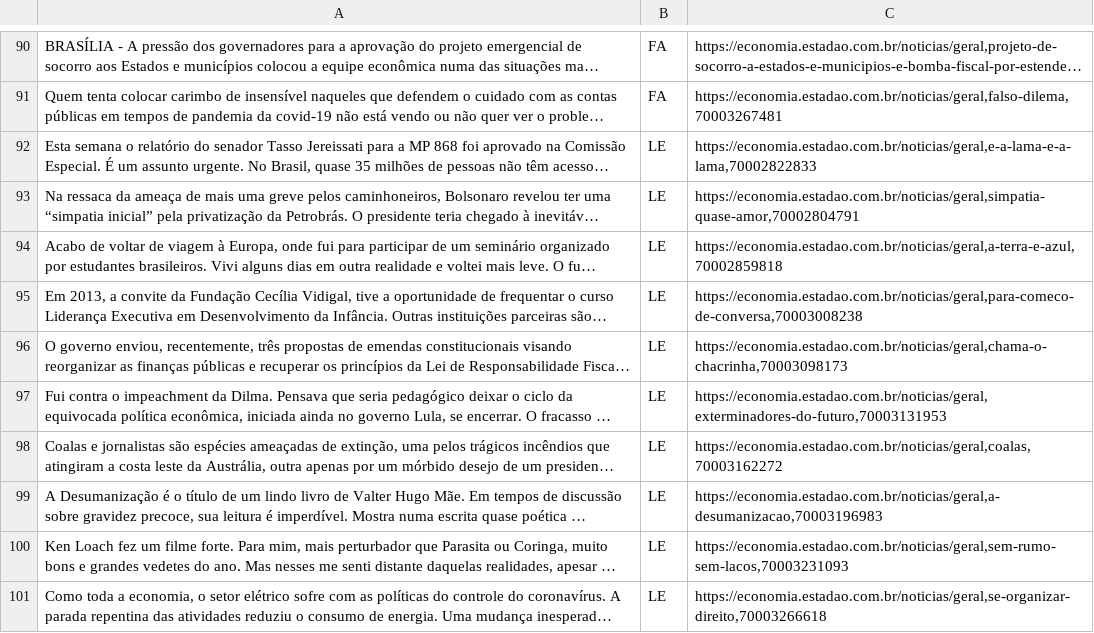
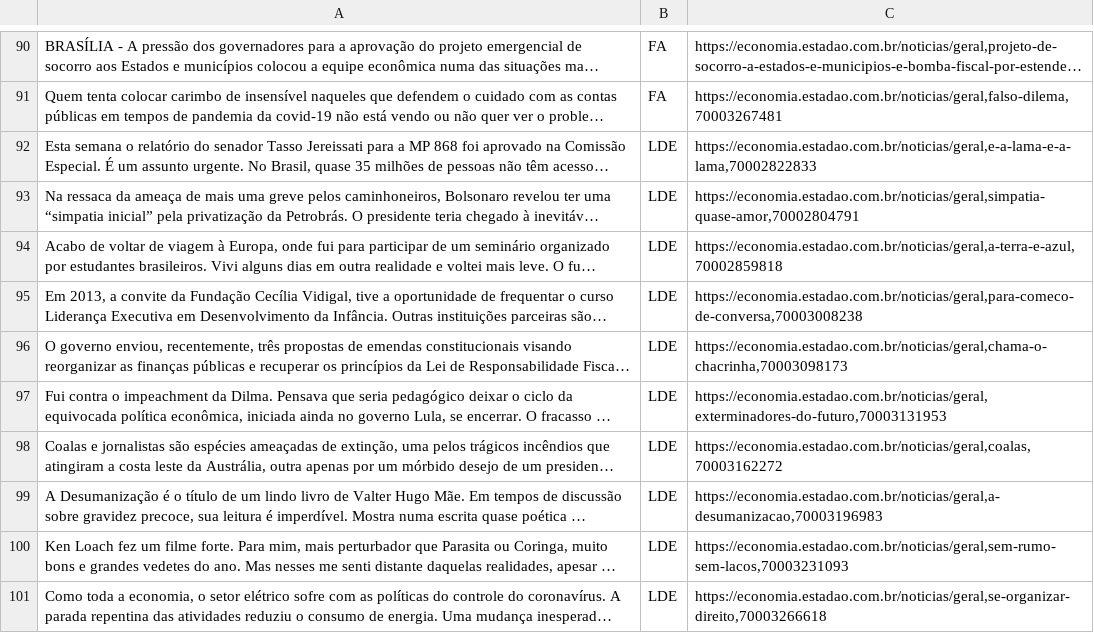
Before and after one commit to Daanielvb/text-extractor, a CSV file: data/parsed-data/news-dataset.csv, drawn as a sheet; only a part is shown, gaps mark what is left out; long unchanged cells end in …; the diff names each change by its address in the sheet, - before the commit and + after, or states it on an @@ line.

Commit message:
accurate news dataset

```diff
--- a/data/parsed-data/news-dataset.csv
+++ b/data/parsed-data/news-dataset.csv
-B92:B101: LE
+B92:B101: LDE
```
Also changed, not shown: data/parsed-data/news-stylo-data.csv, 1 other file.
